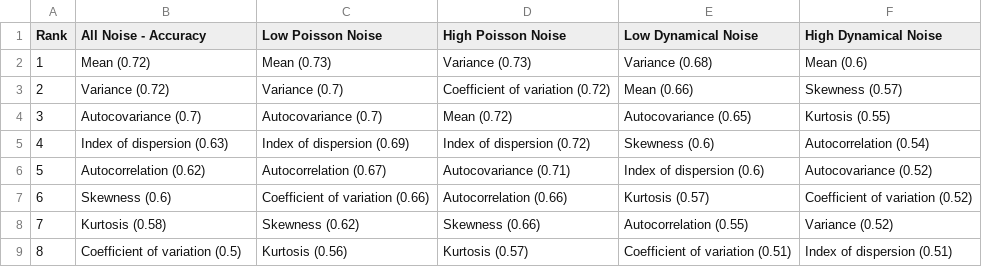
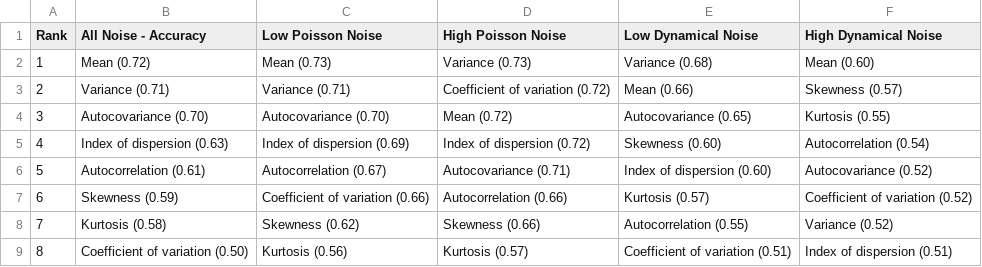
Before and after one commit to arnold-c/CSDNoise, a CSV file: manuscript/manuscript_files/tables/accuracy-comparison.csv, drawn as a sheet.

```diff
--- a/manuscript/manuscript_files/tables/accuracy-comparison.csv
+++ b/manuscript/manuscript_files/tables/accuracy-comparison.csv
@@ -1,9 +1,9 @@
 Rank,All Noise - Accuracy,Low Poisson Noise,High Poisson Noise,Low Dynamical Noise,High Dynamical Noise
-1,Mean (0.72),Mean (0.73),Variance (0.73),Variance (0.68),Mean (0.6)
-2,Variance (0.72),Variance (0.7),Coefficient of variation (0.72),Mean (0.66),Skewness (0.57)
-3,Autocovariance (0.7),Autocovariance (0.7),Mean (0.72),Autocovariance (0.65),Kurtosis (0.55)
-4,Index of dispersion (0.63),Index of dispersion (0.69),Index of dispersion (0.72),Skewness (0.6),Autocorrelation (0.54)
-5,Autocorrelation (0.62),Autocorrelation (0.67),Autocovariance (0.71),Index of dispersion (0.6),Autocovariance (0.52)
-6,Skewness (0.6),Coefficient of variation (0.66),Autocorrelation (0.66),Kurtosis (0.57),Coefficient of variation (0.52)
+1,Mean (0.72),Mean (0.73),Variance (0.73),Variance (0.68),Mean (0.60)
+2,Variance (0.71),Variance (0.71),Coefficient of variation (0.72),Mean (0.66),Skewness (0.57)
+3,Autocovariance (0.70),Autocovariance (0.70),Mean (0.72),Autocovariance (0.65),Kurtosis (0.55)
+4,Index of dispersion (0.63),Index of dispersion (0.69),Index of dispersion (0.72),Skewness (0.60),Autocorrelation (0.54)
+5,Autocorrelation (0.61),Autocorrelation (0.67),Autocovariance (0.71),Index of dispersion (0.60),Autocovariance (0.52)
+6,Skewness (0.59),Coefficient of variation (0.66),Autocorrelation (0.66),Kurtosis (0.57),Coefficient of variation (0.52)
 7,Kurtosis (0.58),Skewness (0.62),Skewness (0.66),Autocorrelation (0.55),Variance (0.52)
-8,Coefficient of variation (0.5),Kurtosis (0.56),Kurtosis (0.57),Coefficient of variation (0.51),Index of dispersion (0.51)
+8,Coefficient of variation (0.50),Kurtosis (0.56),Kurtosis (0.57),Coefficient of variation (0.51),Index of dispersion (0.51)
```
Also changed, not shown: manuscript/manuscript_files/tables/alert-accuracy-auc-comparison.csv, manuscript/manuscript_files/tables/auc-comparison.csv, 40 other files.
